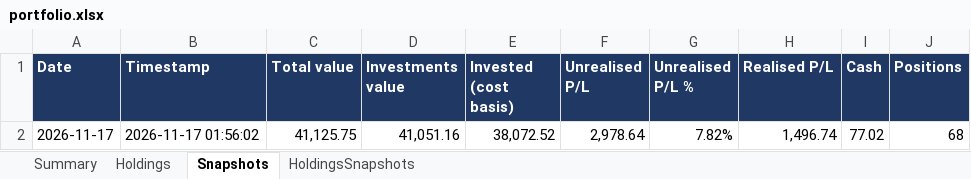
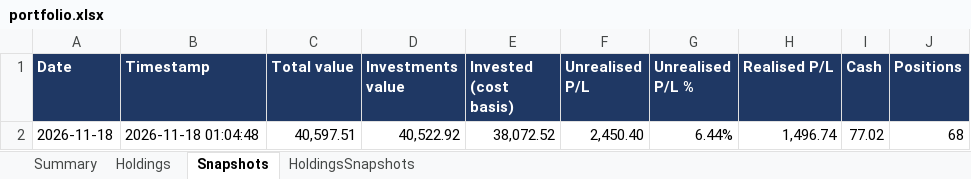
Before and after one commit to hivan04/portfolio-manager, an Excel workbook: portfolio.xlsx, sheet Snapshots, drawn as a sheet; values as stored, in another font and other column widths than the file's, no borders; the diff names each change by its address in the sheet, - before the commit and + after, or states it on an @@ line.

```diff
--- a/portfolio.xlsx (sheet Snapshots)
+++ b/portfolio.xlsx (sheet Snapshots)
-A2 (Date): 2026-11-17
+A2 (Date): 2026-11-18
-B2 (Timestamp): 2026-11-17 01:56:02
+B2 (Timestamp): 2026-11-18 01:04:48
-C2 (Total value): 41,125.75
+C2 (Total value): 40,597.51
-D2 (Investments value): 41,051.16
+D2 (Investments value): 40,522.92
-F2 (Unrealised P/L): 2,978.64
+F2 (Unrealised P/L): 2,450.40
-G2 (Unrealised P/L %): 7.82%
+G2 (Unrealised P/L %): 6.44%
```
Also changed, not shown: sheet Holdings, sheet HoldingsSnapshots, sheet Summary, 2 other files.
